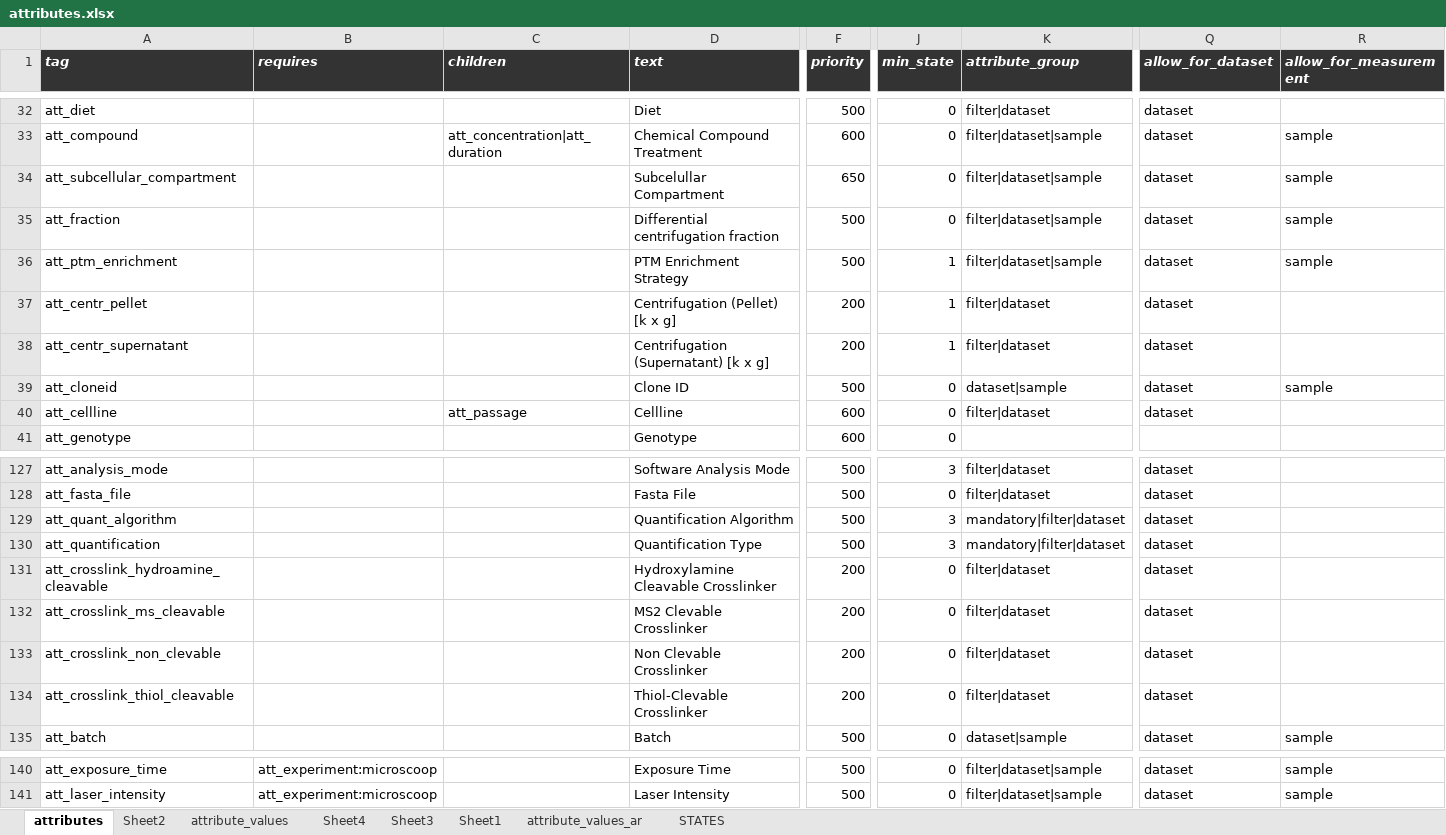
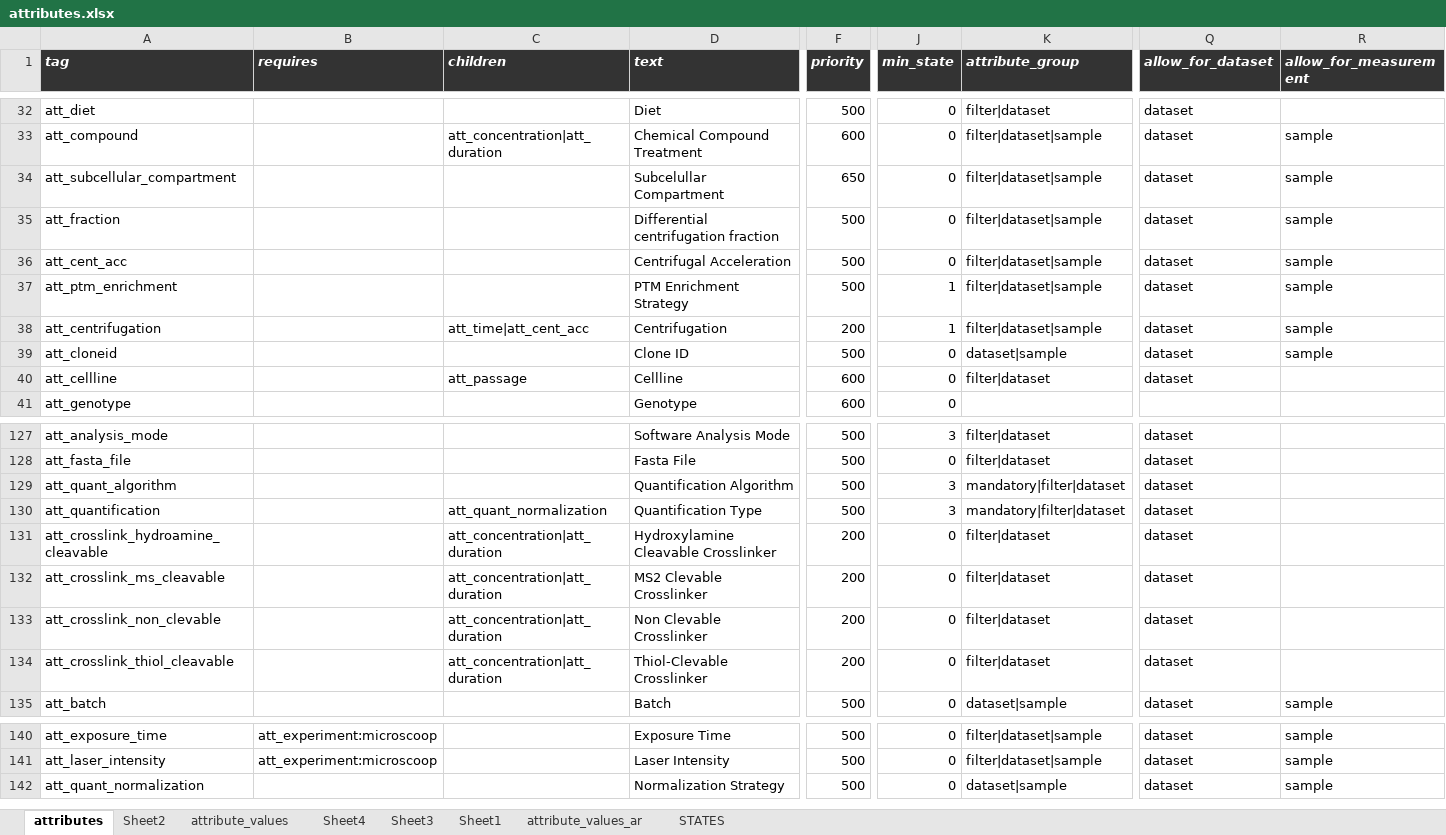
Before and after one commit to hnolCol/mitocube-backend, an Excel workbook: resources/attributes/attributes.xlsx, sheet attributes, drawn as a sheet; only a part is shown, gaps mark what is left out; values as stored, in another font and other column widths than the file's, no borders; conditional formats not drawn; removed rows and columns are numbered as before the commit, all else as after; rows hold the shown columns only; the diff names each change by its address in the sheet, - before the commit and + after, or states it on an @@ line.

```diff
--- a/resources/attributes/attributes.xlsx (sheet attributes)
+++ b/resources/attributes/attributes.xlsx (sheet attributes)
+row 36: att_cent_acc |  |  | Centrifugal Acceleration | 500 | 0 | filter|dataset|sample | dataset | sample
-row 37: att_centr_pellet |  |  | Centrifugation (Pellet) [k x g] | 200 | 1 | filter|dataset | dataset
-A38 (tag): att_centr_supernatant
+A38 (tag): att_centrifugation
-C38 (children): (empty)
+C38 (children): att_time|att_cent_acc
-D38 (text): Centrifugation (Supernatant) [k x g]
+D38 (text): Centrifugation
-K38 (attribute_group): filter|dataset
+K38 (attribute_group): filter|dataset|sample
-R38 (allow_for_measurement): (empty)
+R38 (allow_for_measurement): sample
-C130 (children): (empty)
+C130 (children): att_quant_normalization
-C131:C134 (children): (empty)
+C131:C134 (children): att_concentration|att_duration
+row 142: att_quant_normalization |  |  | Normalization Strategy | 500 | 0 | dataset|sample | dataset | sample
```
Also changed, not shown: sheet attribute_values, 38 other files.
